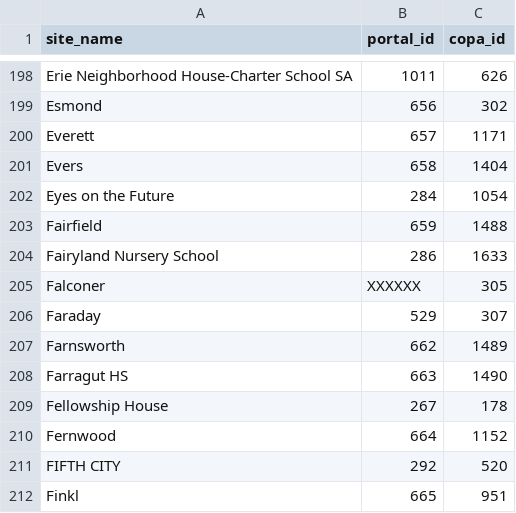
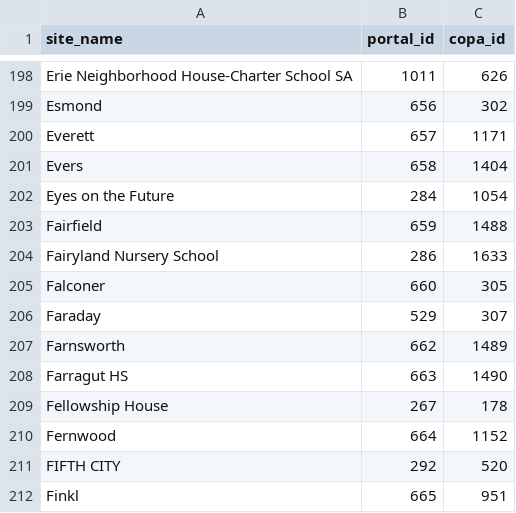
Before and after one commit to smartchicago/chicago-early-learning, a CSV file: python/ecep/portal/management/imports/match2.csv, drawn as a sheet; only a part is shown, gaps mark what is left out.

Commit message:
Fix import IDs

```diff
--- a/python/ecep/portal/management/imports/match2.csv
+++ b/python/ecep/portal/management/imports/match2.csv
@@ -204,3 +204,3 @@ Fairfield,659,1488
 Fairyland Nursery School,286,1633
-Falconer,XXXXXX,305
+Falconer,660,305
 Faraday,529,307
```
Also changed, not shown: 1 other file.
